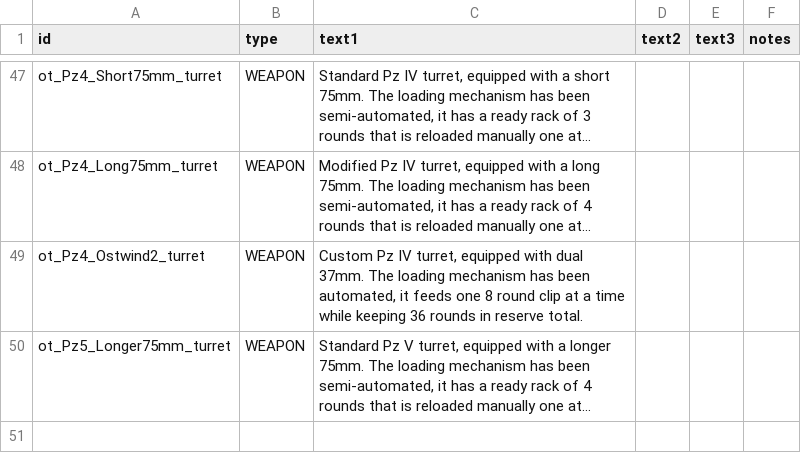
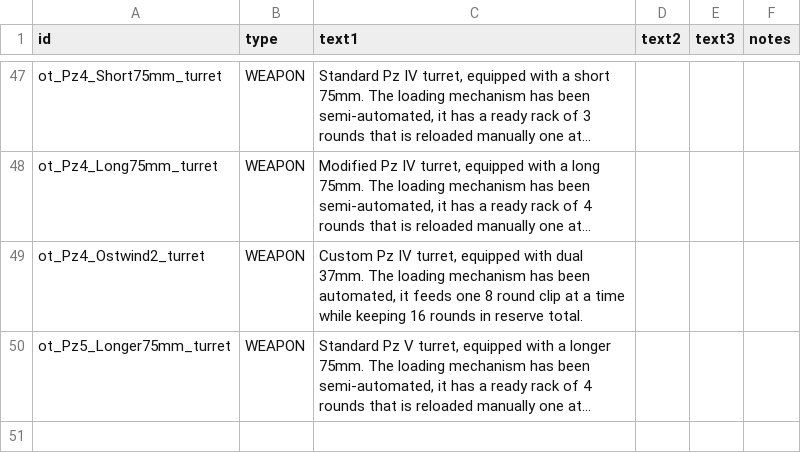
Before and after one commit to OfflcerSam/TankSector, a CSV file: data/strings/descriptions.csv, drawn as a sheet; only a part is shown, gaps mark what is left out; long unchanged cells end in …; the diff names each change by its address in the sheet, - before the commit and + after, or states it on an @@ line.

```diff
--- a/data/strings/descriptions.csv
+++ b/data/strings/descriptions.csv
-C49 (text1): …while keeping 36 rounds in…
+C49 (text1): …while keeping 16 rounds in…
```
Also changed, not shown: data/hulls/ship_data.csv, data/weapons/weapon_data.csv, 1 other file.
